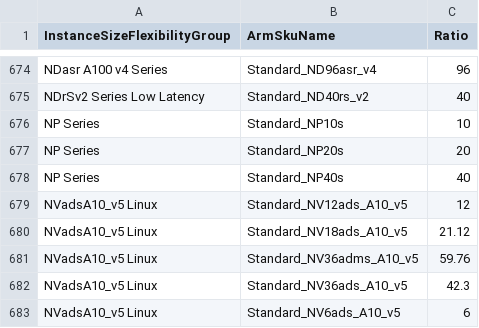
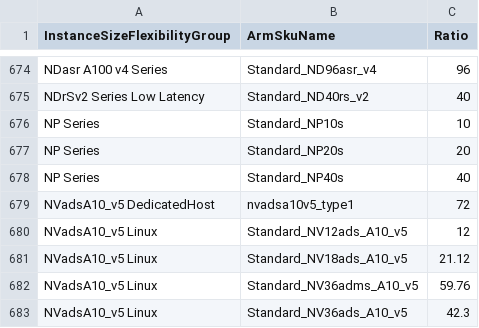
Before and after one commit to microsoft/finops-toolkit, a CSV file: src/open-data/InstanceSizeFlexibility.csv, drawn as a sheet; only a part is shown, gaps mark what is left out; the shorter side is filled out with more unchanged rows; the diff names each change by its address in the sheet, - before the commit and + after, or states it on an @@ line.

Commit message:
[Open Data] Update instance size flexibility ratios (August 2026) (#2295)
Co-authored-by: github-actions[bot] <github-actions[bot]@users.noreply.github.com>

```diff
--- a/src/open-data/InstanceSizeFlexibility.csv
+++ b/src/open-data/InstanceSizeFlexibility.csv
+row 679: NVadsA10_v5 DedicatedHost | nvadsa10v5_type1 | 72
```
